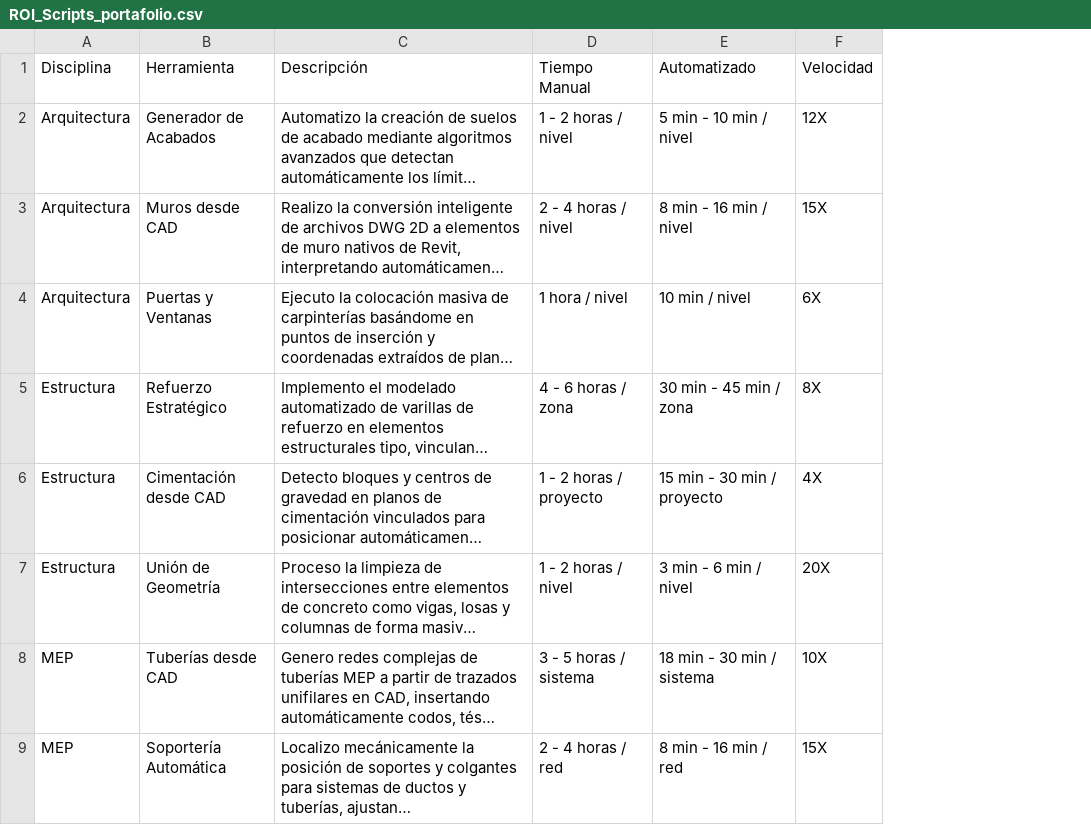
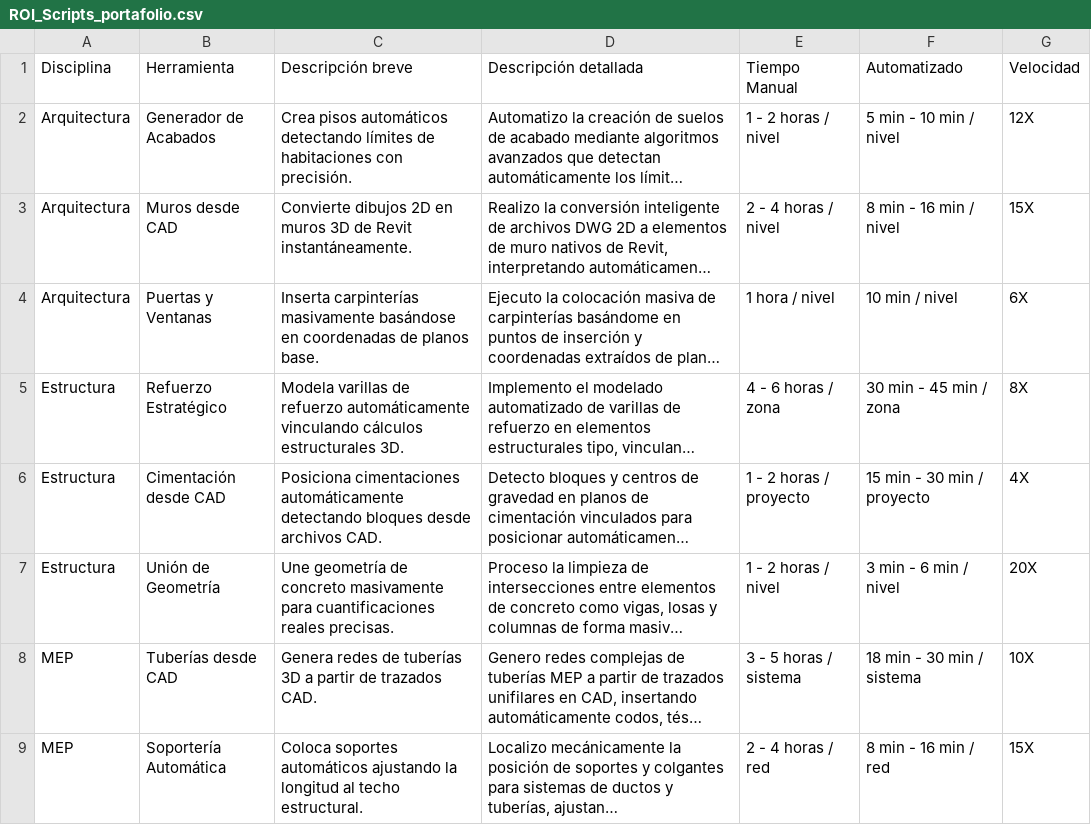
Before and after one commit to eduardoehr89-source/portafolio, a CSV file: ROI_Scripts_portafolio.csv, drawn as a sheet; only a part is shown; long unchanged cells end in …; addresses are those after the commit; the diff names each change by its address in the sheet, - before the commit and + after, or states it on an @@ line.

Commit message:
Add files via upload

```diff
--- a/ROI_Scripts_portafolio.csv
+++ b/ROI_Scripts_portafolio.csv
+column C (Descripción breve), rows 2-9: Crea pisos automáticos detectando límites de habitaciones con precisión. | Convierte dibujos 2D en muros 3D de Revit instantáneamente. | Inserta carpinterías masivamente basándose en coordenadas de planos base. | Modela varillas de refuerzo automáticamente vinculando cálculos estructurales 3D. | Posiciona cimentaciones automáticamente detectando bloques desde archivos CAD. | Une geometría de concreto masivamente para cuantificaciones reales precisas. | Genera redes de tuberías 3D a partir de trazados CAD. | Coloca soportes automáticos ajustando la longitud al techo estructural.
-D1: Descripción
+D1: Descripción detallada
```
